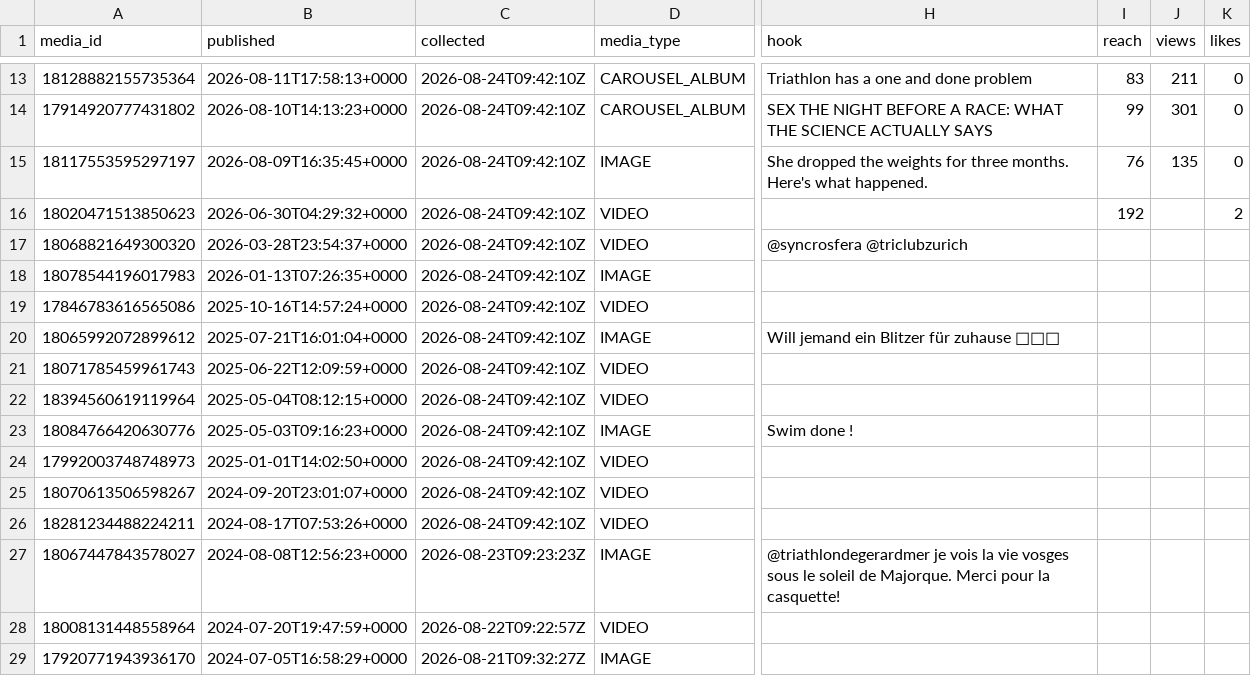
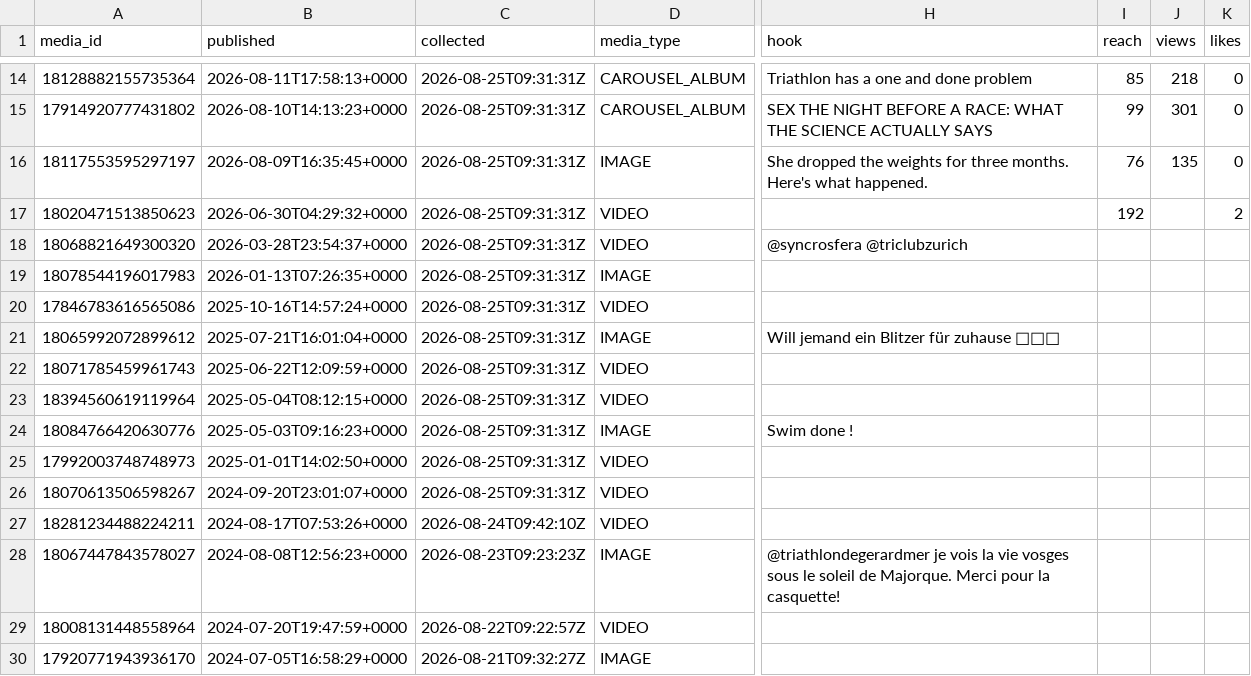
Before and after one commit to lhotea/TriAgent, a CSV file: insights.csv, drawn as a sheet; only a part is shown, gaps mark what is left out; addresses are those after the commit; the diff covers the shown part only; the diff names each change by its address in the sheet, - before the commit and + after, or states it on an @@ line.

```diff
--- a/insights.csv
+++ b/insights.csv
-C14:C26 (collected): 2026-08-24T09:42:10Z
+C14:C26 (collected): 2026-08-25T09:31:31Z
-I14 (reach): 83
+I14 (reach): 85
-J14 (views): 211
+J14 (views): 218
```
Also changed, not shown: 1 added row and 32 edited cells elsewhere in this file.
